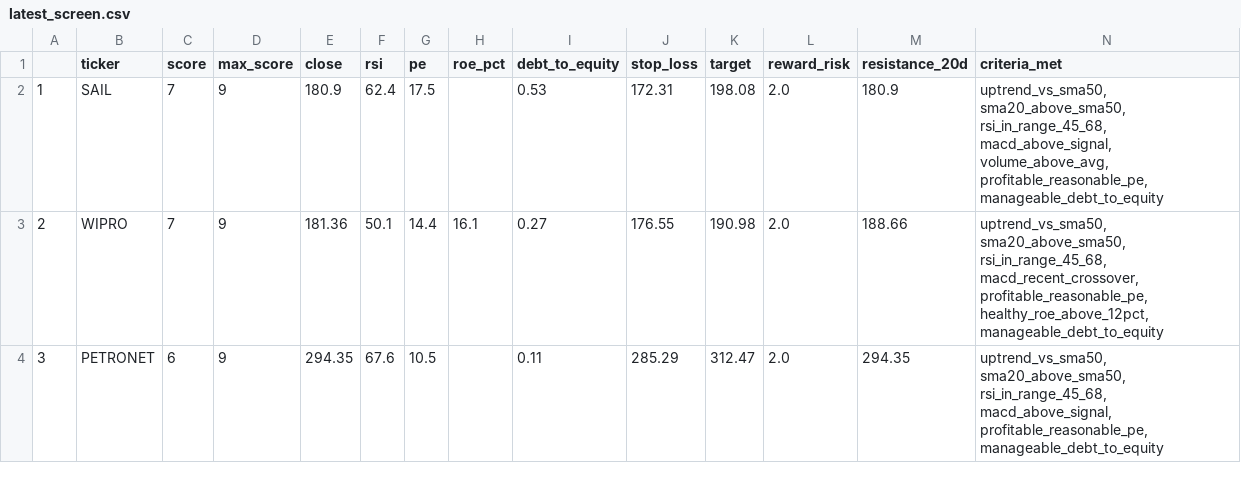
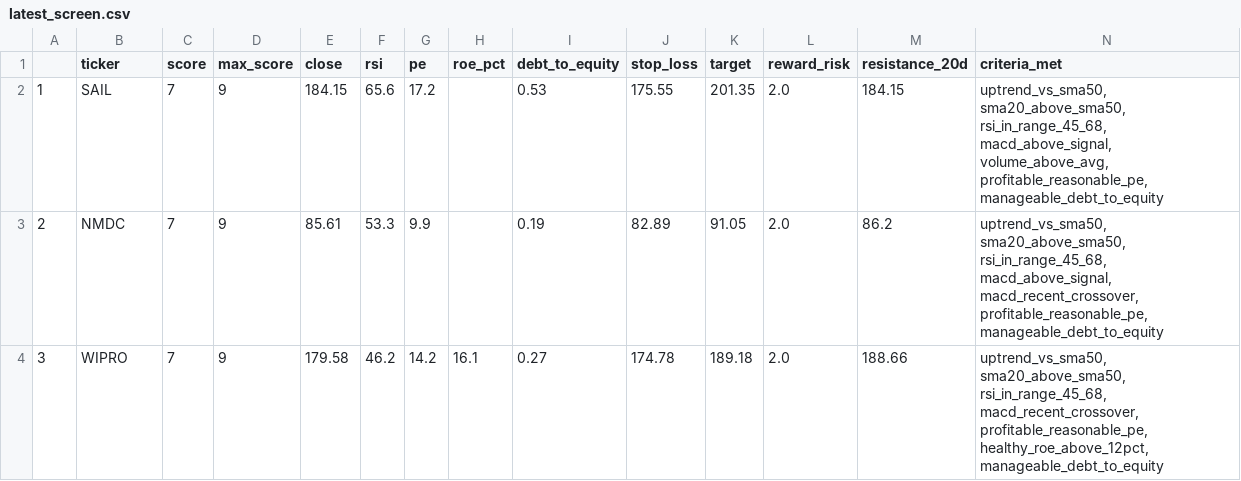
Before and after one commit to PankajK032/MyProject, a CSV file: latest_screen.csv, drawn as a sheet; only a part is shown; the diff covers the shown part only.

```diff
--- a/latest_screen.csv
+++ b/latest_screen.csv
@@ -1,4 +1,4 @@
 ,ticker,score,max_score,close,rsi,pe,roe_pct,debt_to_equity,stop_loss,target,reward_risk,resistance_20d,criteria_met
-1,SAIL,7,9,180.9,62.4,17.5,,0.53,172.31,198.08,2.0,180.9,"uptrend_vs_sma50, sma20_above_sma50, rsi_in_range_45_68, macd_above_signal, volume_above_avg, profitable_reasonable_pe, manageable_debt_to_equity"
-2,WIPRO,7,9,181.36,50.1,14.4,16.1,0.27,176.55,190.98,2.0,188.66,"uptrend_vs_sma50, sma20_above_sma50, rsi_in_range_45_68, macd_recent_crossover, profitable_reasonable_pe, healthy_roe_above_12pct, manageable_debt_to_equity"
-3,PETRONET,6,9,294.35,67.6,10.5,,0.11,285.29,312.47,2.0,294.35,"uptrend_vs_sma50, sma20_above_sma50, rsi_in_range_45_68, macd_above_signal, profitable_reasonable_pe, manageable_debt_to_equity"
+1,SAIL,7,9,184.15,65.6,17.2,,0.53,175.55,201.35,2.0,184.15,"uptrend_vs_sma50, sma20_above_sma50, rsi_in_range_45_68, macd_above_signal, volume_above_avg, profitable_reasonable_pe, manageable_debt_to_equity"
+2,NMDC,7,9,85.61,53.3,9.9,,0.19,82.89,91.05,2.0,86.2,"uptrend_vs_sma50, sma20_above_sma50, rsi_in_range_45_68, macd_above_signal, macd_recent_crossover, profitable_reasonable_pe, manageable_debt_to_equity"
+3,WIPRO,7,9,179.58,46.2,14.2,16.1,0.27,174.78,189.18,2.0,188.66,"uptrend_vs_sma50, sma20_above_sma50, rsi_in_range_45_68, macd_recent_crossover, profitable_reasonable_pe, healthy_roe_above_12pct, manageable_debt_to_equity"
```
Also changed, not shown: 42 edited cells elsewhere in this file, 1 other file.
